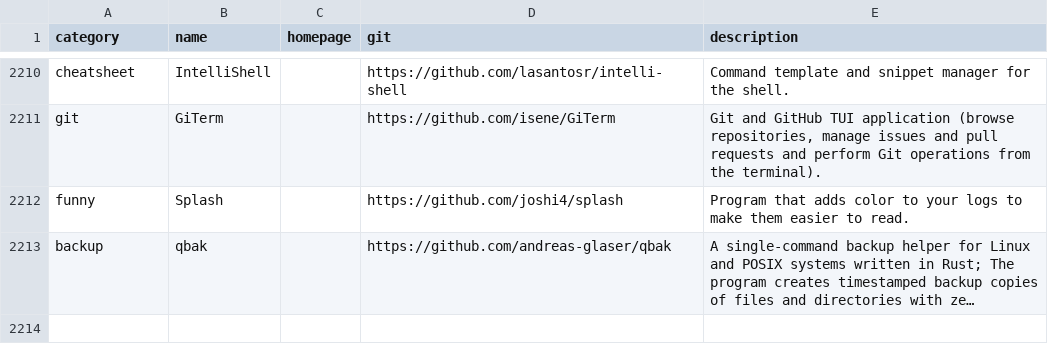
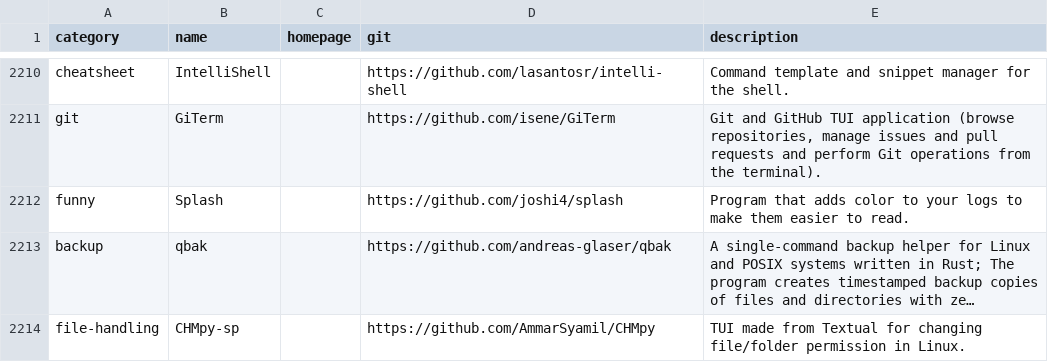
Before and after one commit to toolleeo/awesome-cli-apps-in-a-csv, a CSV file: data/apps.csv, drawn as a sheet; only a part is shown, gaps mark what is left out; long unchanged cells end in …; the diff names each change by its address in the sheet, - before the commit and + after, or states it on an @@ line.

Commit message:
add: CHMpy-sp

```diff
--- a/data/apps.csv
+++ b/data/apps.csv
+row 2214: file-handling | CHMpy-sp |  | https://github.com/AmmarSyamil/CHMpy | TUI made from Textual for changing file/folder permission in Linux.
```
